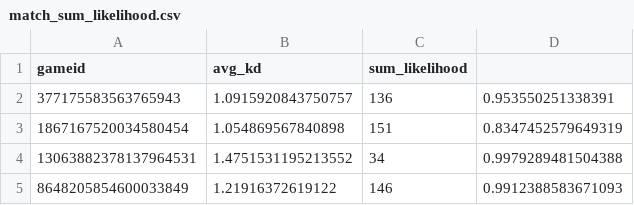
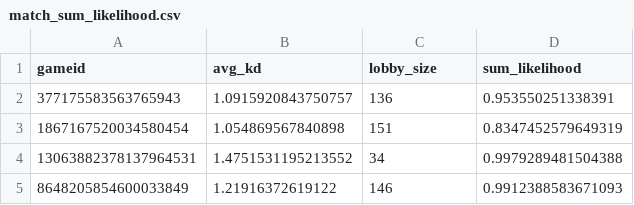
Before and after one commit to lucstu/istheresbmm, a CSV file: dataset/match_sum_likelihood.csv, drawn as a sheet; only a part is shown.

```diff
--- a/dataset/match_sum_likelihood.csv
+++ b/dataset/match_sum_likelihood.csv
@@ -1,2 +1,2 @@
-gameid,avg_kd,sum_likelihood
+gameid,avg_kd,lobby_size,sum_likelihood
 377175583563765943,1.0915920843750757,136,0.953550251338391
```
Also changed, not shown: 1 other file.
